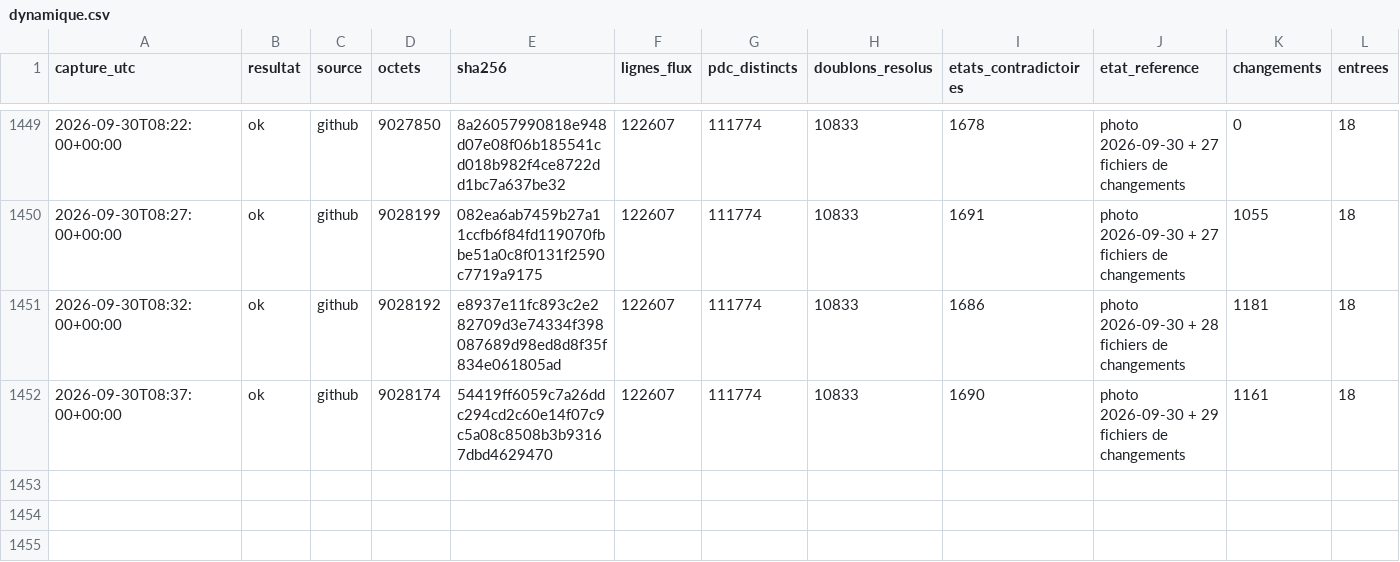
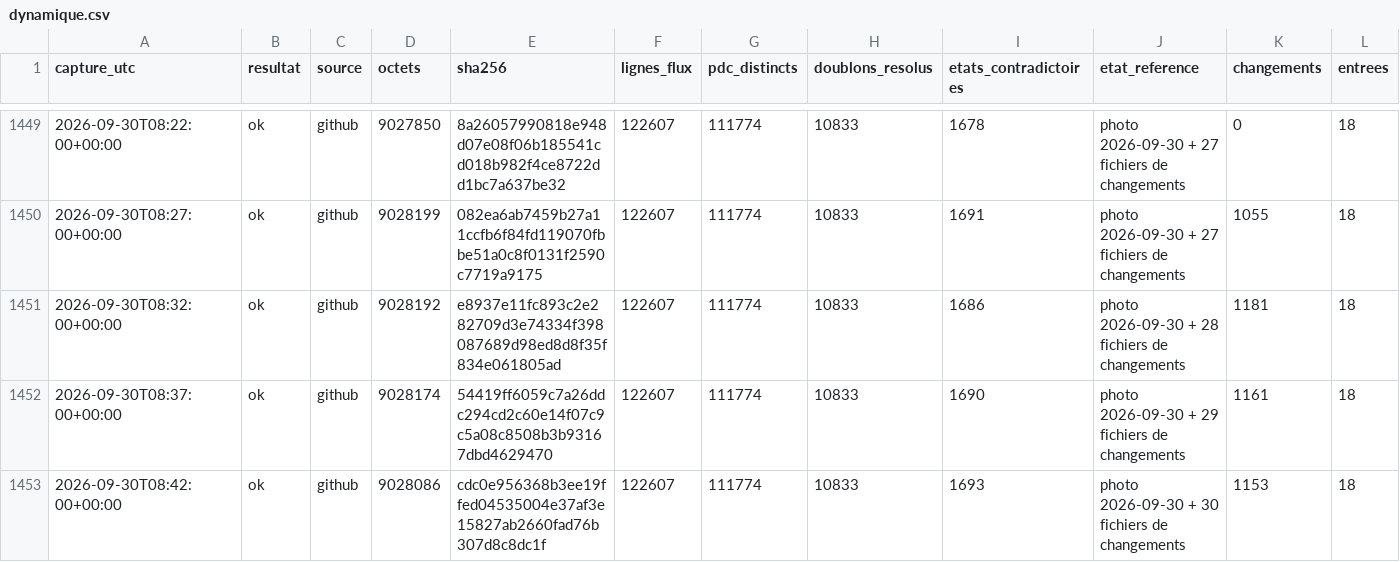
Before and after one commit to matheo-kandra/chargelab, a CSV file: data/collecte/journal/dynamique.csv, drawn as a sheet; only a part is shown, gaps mark what is left out; rows hold the shown columns only; the diff names each change by its address in the sheet, - before the commit and + after, or states it on an @@ line.

Commit message:
collecte locale 2026-09-30T08:42:05Z

```diff
--- a/data/collecte/journal/dynamique.csv
+++ b/data/collecte/journal/dynamique.csv
+row 1453: 2026-09-30T08:42:00+00:00 | ok | github | 9028086 | cdc0e956368b3ee19ffed04535004e37af3e15827ab2660fad76b307d8c8dc1f | 122607 | 111774 | 10833 | 1693 | photo 2026-09-30 + 30 fichiers de changements | 1153 | 18
```
Also changed, not shown: 1 other file.
